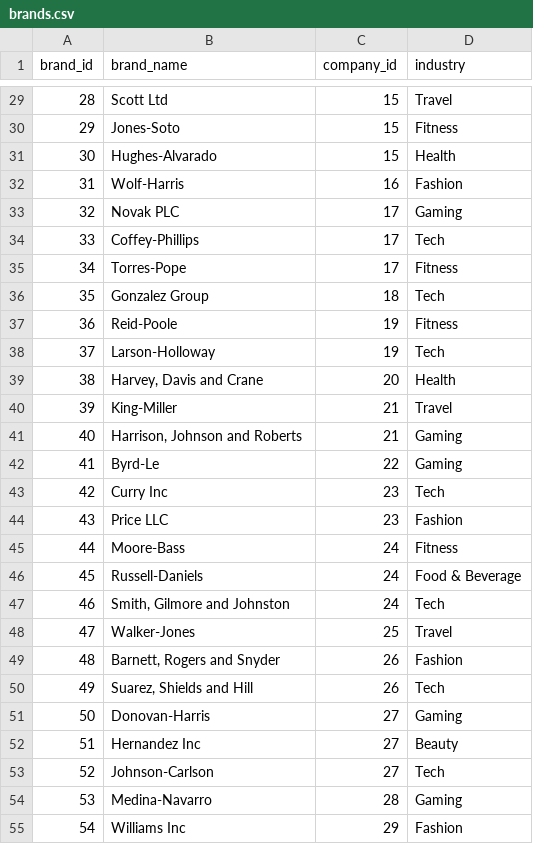
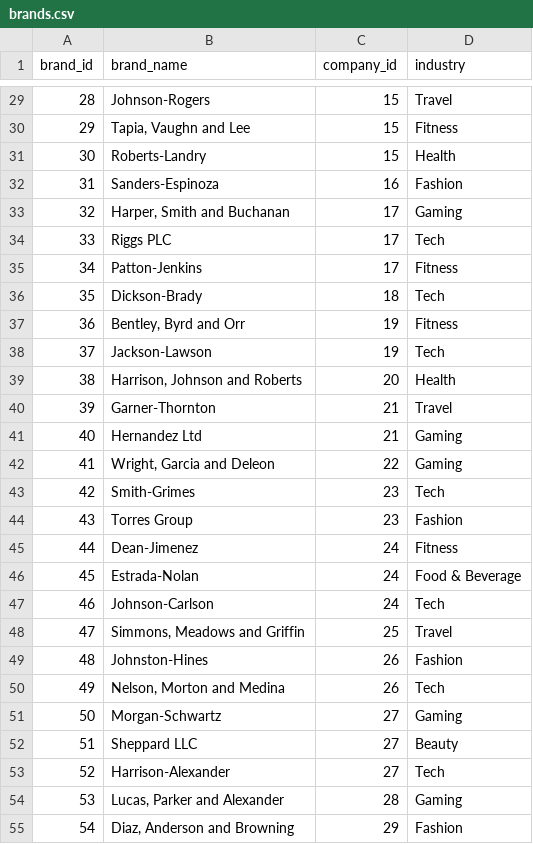
Before and after one commit to EllaFamakin/Creator-Campaign-Intelligence-System, a CSV file: data/scripts/data/brands.csv, drawn as a sheet; only a part is shown, gaps mark what is left out; the diff covers the shown part only.

```diff
--- a/data/scripts/data/brands.csv
+++ b/data/scripts/data/brands.csv
@@ -29,27 +29,27 @@ brand_id,brand_name,company_id,industry
-28,Scott Ltd,15,Travel
-29,Jones-Soto,15,Fitness
-30,Hughes-Alvarado,15,Health
-31,Wolf-Harris,16,Fashion
-32,Novak PLC,17,Gaming
-33,Coffey-Phillips,17,Tech
-34,Torres-Pope,17,Fitness
-35,Gonzalez Group,18,Tech
-36,Reid-Poole,19,Fitness
-37,Larson-Holloway,19,Tech
-38,"Harvey, Davis and Crane",20,Health
-39,King-Miller,21,Travel
-40,"Harrison, Johnson and Roberts",21,Gaming
-41,Byrd-Le,22,Gaming
-42,Curry Inc,23,Tech
-43,Price LLC,23,Fashion
-44,Moore-Bass,24,Fitness
-45,Russell-Daniels,24,Food & Beverage
-46,"Smith, Gilmore and Johnston",24,Tech
-47,Walker-Jones,25,Travel
-48,"Barnett, Rogers and Snyder",26,Fashion
-49,"Suarez, Shields and Hill",26,Tech
-50,Donovan-Harris,27,Gaming
-51,Hernandez Inc,27,Beauty
-52,Johnson-Carlson,27,Tech
-53,Medina-Navarro,28,Gaming
-54,Williams Inc,29,Fashion
+28,Johnson-Rogers,15,Travel
+29,"Tapia, Vaughn and Lee",15,Fitness
+30,Roberts-Landry,15,Health
+31,Sanders-Espinoza,16,Fashion
+32,"Harper, Smith and Buchanan",17,Gaming
+33,Riggs PLC,17,Tech
+34,Patton-Jenkins,17,Fitness
+35,Dickson-Brady,18,Tech
+36,"Bentley, Byrd and Orr",19,Fitness
+37,Jackson-Lawson,19,Tech
+38,"Harrison, Johnson and Roberts",20,Health
+39,Garner-Thornton,21,Travel
+40,Hernandez Ltd,21,Gaming
+41,"Wright, Garcia and Deleon",22,Gaming
+42,Smith-Grimes,23,Tech
+43,Torres Group,23,Fashion
+44,Dean-Jimenez,24,Fitness
+45,Estrada-Nolan,24,Food & Beverage
+46,Johnson-Carlson,24,Tech
+47,"Simmons, Meadows and Griffin",25,Travel
+48,Johnston-Hines,26,Fashion
+49,"Nelson, Morton and Medina",26,Tech
+50,Morgan-Schwartz,27,Gaming
+51,Sheppard LLC,27,Beauty
+52,Harrison-Alexander,27,Tech
+53,"Lucas, Parker and Alexander",28,Gaming
+54,"Diaz, Anderson and Browning",29,Fashion
```
Also changed, not shown: 71 edited cells elsewhere in this file, data/scripts/data/campaigns.csv, data/scripts/data/collaboration_platforms.csv, 7 other files.
